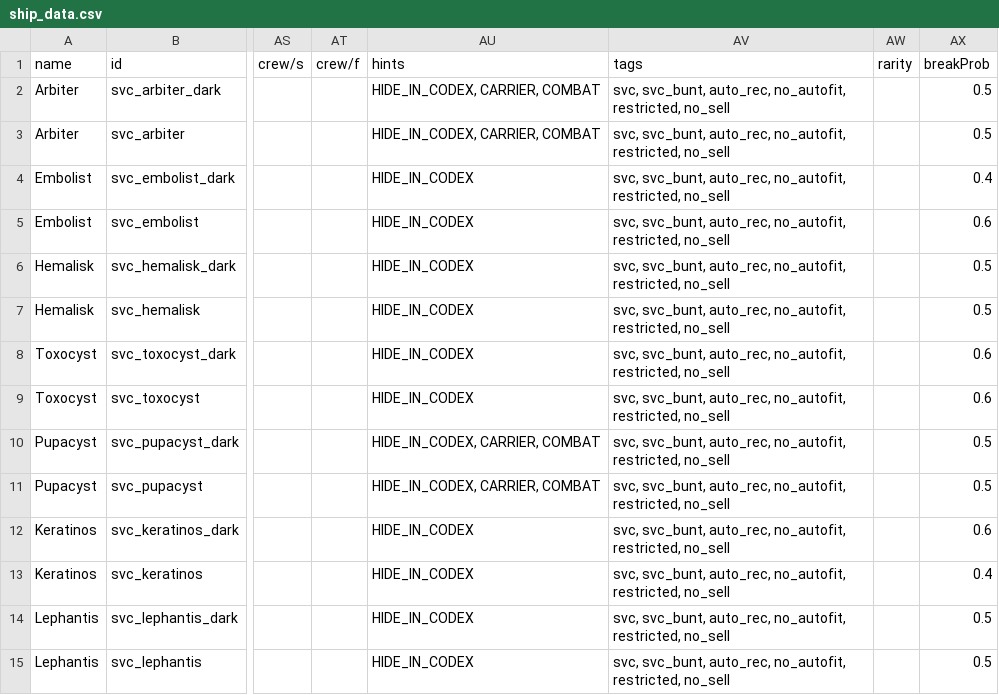
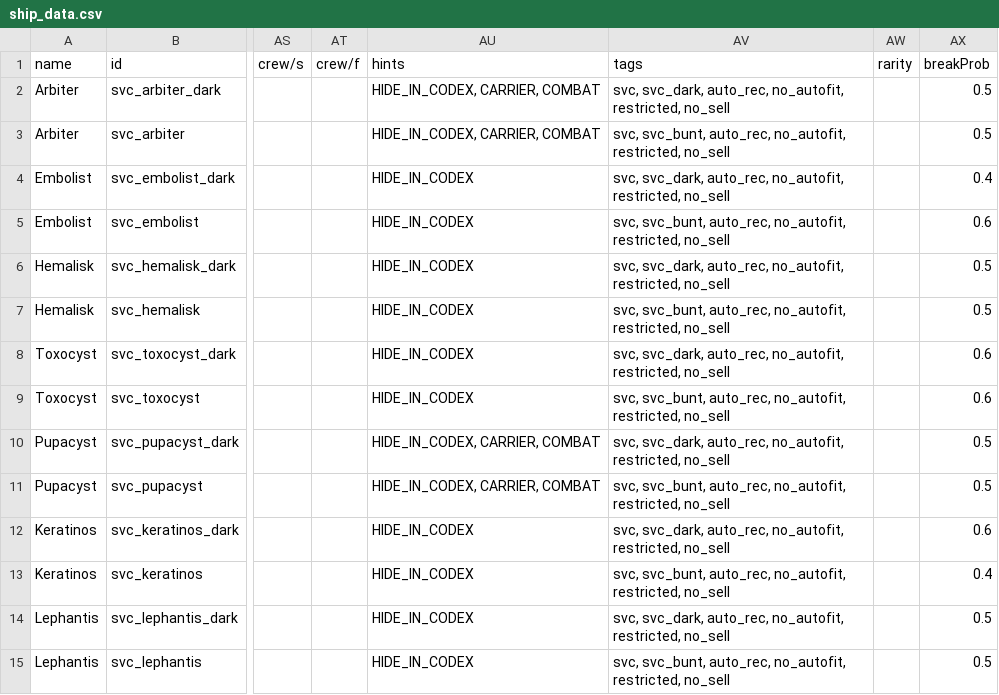
Before and after one commit to Tecrys/BGE, a CSV file: data/hulls/ship_data.csv, drawn as a sheet; only a part is shown, gaps mark what is left out; the diff names each change by its address in the sheet, - before the commit and + after, or states it on an @@ line.

Commit message:
Update ship_data.csv

```diff
--- a/data/hulls/ship_data.csv
+++ b/data/hulls/ship_data.csv
-AV2 (tags): svc, svc_bunt, auto_rec, no_autofit,…
+AV2 (tags): svc, svc_dark, auto_rec, no_autofit,…
-AV4 (tags): svc, svc_bunt, auto_rec, no_autofit,…
+AV4 (tags): svc, svc_dark, auto_rec, no_autofit,…
-AV6 (tags): svc, svc_bunt, auto_rec, no_autofit,…
+AV6 (tags): svc, svc_dark, auto_rec, no_autofit,…
-AV8 (tags): svc, svc_bunt, auto_rec, no_autofit,…
+AV8 (tags): svc, svc_dark, auto_rec, no_autofit,…
-AV10 (tags): svc, svc_bunt, auto_rec, no_autofit,…
+AV10 (tags): svc, svc_dark, auto_rec, no_autofit,…
-AV12 (tags): svc, svc_bunt, auto_rec, no_autofit,…
+AV12 (tags): svc, svc_dark, auto_rec, no_autofit,…
-AV14 (tags): svc, svc_bunt, auto_rec, no_autofit,…
+AV14 (tags): svc, svc_dark, auto_rec, no_autofit,…
```
